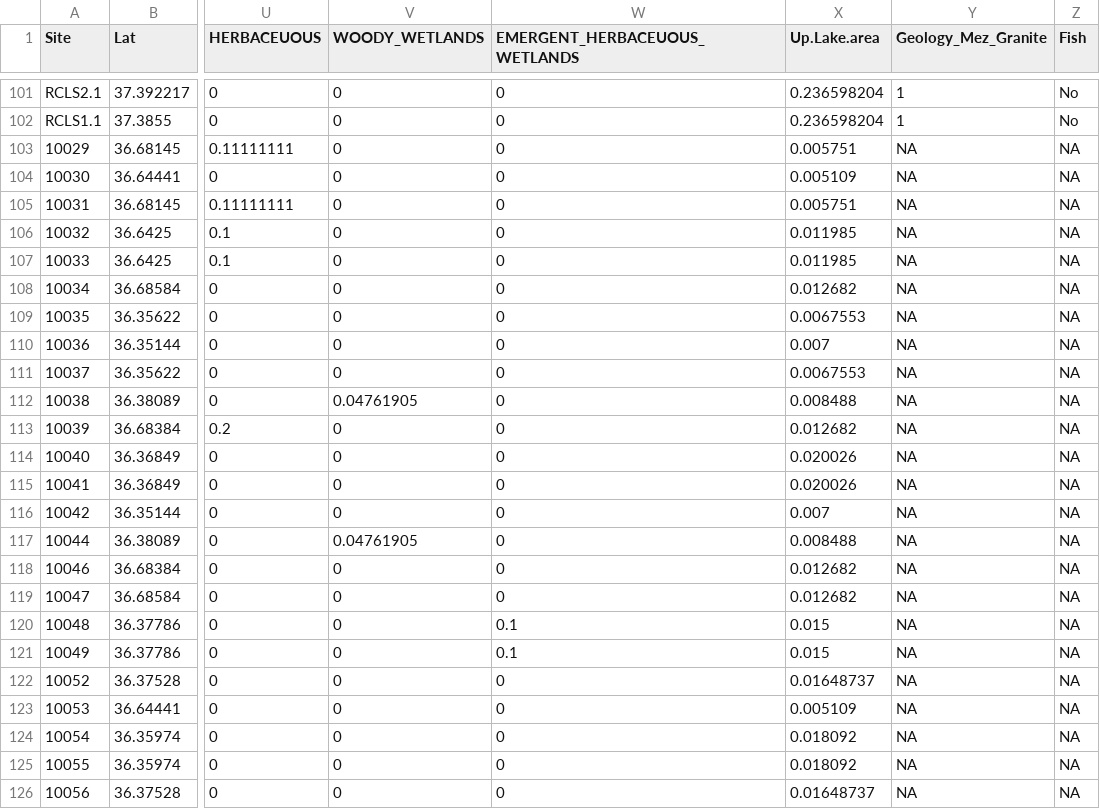
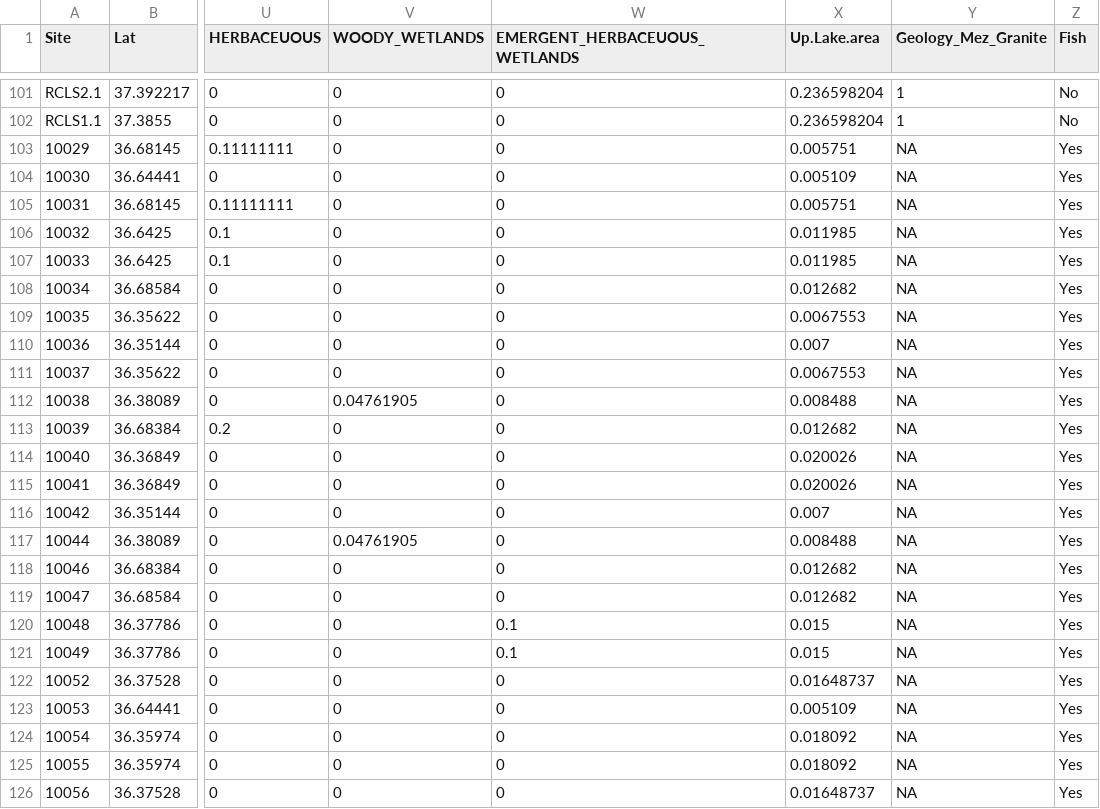
Before and after one commit to mgree013/Chapter3, a CSV file: data/dave.matt.env.full.12.29.19.csv, drawn as a sheet; only a part is shown, gaps mark what is left out; the diff names each change by its address in the sheet, - before the commit and + after, or states it on an @@ line.

```diff
--- a/data/dave.matt.env.full.12.29.19.csv
+++ b/data/dave.matt.env.full.12.29.19.csv
-Z103:Z126 (Fish): NA
+Z103:Z126 (Fish): Yes
```
Also changed, not shown: data/Full_full_fn_trait.csv, data/sp.density.update.12.28.19_traits.csv, 4 other files.
